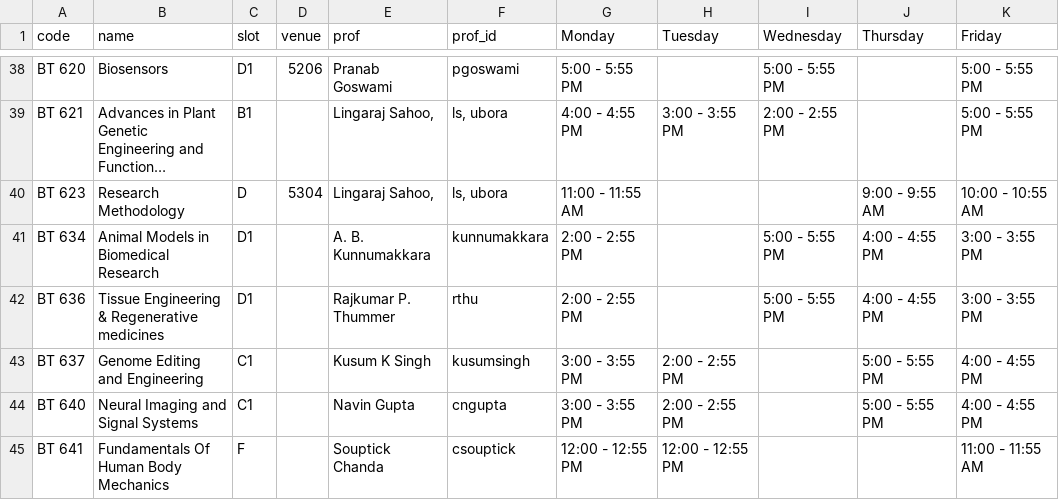
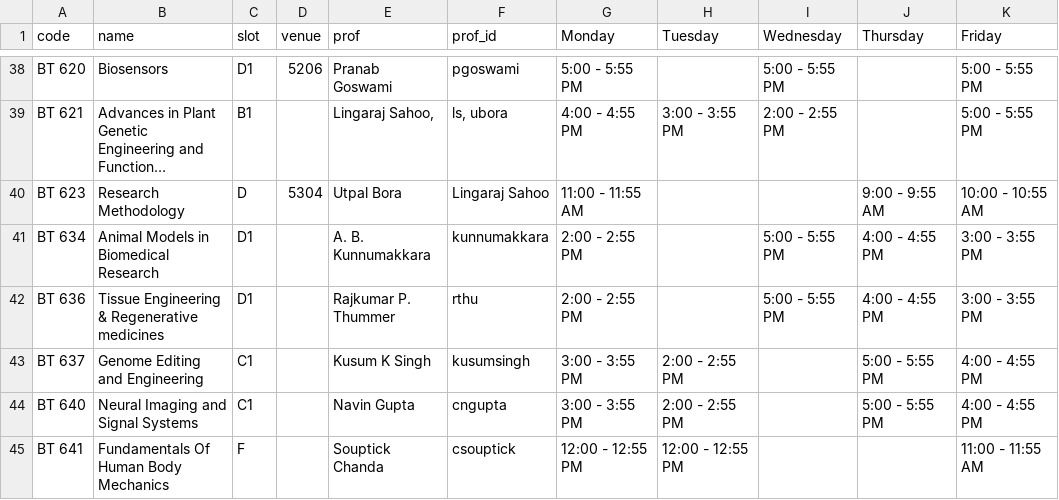
Before and after one commit to swciitg/smart-timetable, a CSV file: data/courses_csv.csv, drawn as a sheet; only a part is shown, gaps mark what is left out; long unchanged cells end in …; the diff names each change by its address in the sheet, - before the commit and + after, or states it on an @@ line.

Commit message:
Update courses_csv.csv

```diff
--- a/data/courses_csv.csv
+++ b/data/courses_csv.csv
-E40 (prof): Lingaraj Sahoo,
+E40 (prof): Utpal Bora
-F40 (prof_id): ls, ubora
+F40 (prof_id): Lingaraj Sahoo
```
